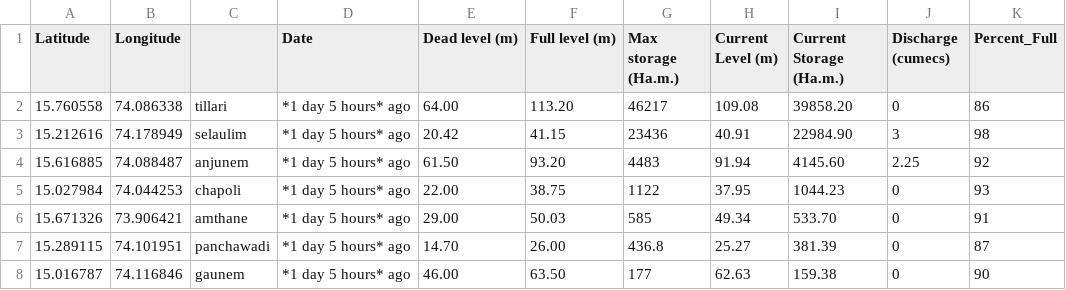
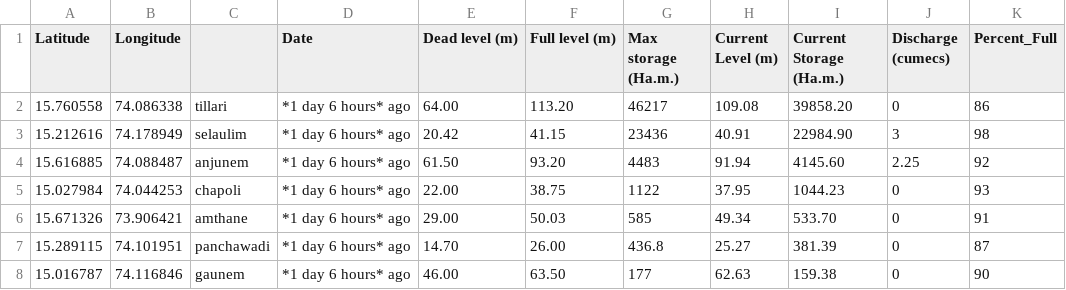
Before and after one commit to alansaviolobo/google-sheets-to-json-converter, a CSV file: data/Dam-Levels.csv, drawn as a sheet; only a part is shown; the diff names each change by its address in the sheet, - before the commit and + after, or states it on an @@ line.

```diff
--- a/data/Dam-Levels.csv
+++ b/data/Dam-Levels.csv
-D2:D8 (Date): *1 day 5 hours* ago
+D2:D8 (Date): *1 day 6 hours* ago
```
Also changed, not shown: 8 other files.
